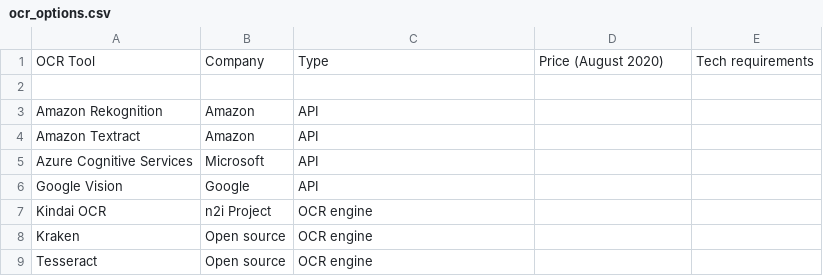
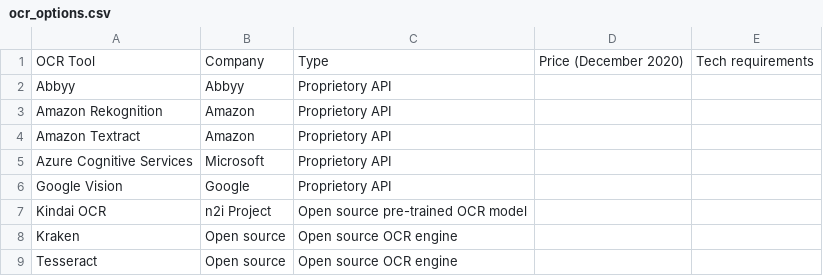
Before and after one commit to RohanAlexander/japanese_dictionaries, a CSV file: inputs/ocr_options.csv, drawn as a sheet.

Commit message:
Add abbyy to paper and add some missing lit

```diff
--- a/inputs/ocr_options.csv
+++ b/inputs/ocr_options.csv
@@ -1,9 +1,9 @@
-OCR Tool                    , Company		, Type           	, Price (August 2020),	Tech requirements
-
-Amazon Rekognition			, Amazon		, API		        , ,
-Amazon Textract	            , Amazon		, API				, ,
-Azure Cognitive Services	, Microsoft		, API		        , ,
-Google Vision				, Google		, API				, ,
-Kindai OCR                  , n2i Project	, OCR engine		, ,
-Kraken						, Open source	, OCR engine		, ,
-Tesseract					, Open source	, OCR engine		, ,
+OCR Tool                    , Company		, Type           					, Price (December 2020)	,	Tech requirements
+Abbyy						, Abbyy			, Proprietory API					, 						,
+Amazon Rekognition			, Amazon		, Proprietory API					, 						,
+Amazon Textract	            , Amazon		, Proprietory API					, 						,
+Azure Cognitive Services	, Microsoft		, Proprietory API					, 						,
+Google Vision				, Google		, Proprietory API 					, 						,
+Kindai OCR                  , n2i Project	, Open source pre-trained OCR model	, 						,
+Kraken						, Open source	, Open source OCR engine			, 						,
+Tesseract					, Open source	, Open source OCR engine			, 						,
```
Also changed, not shown: 9 other files.
